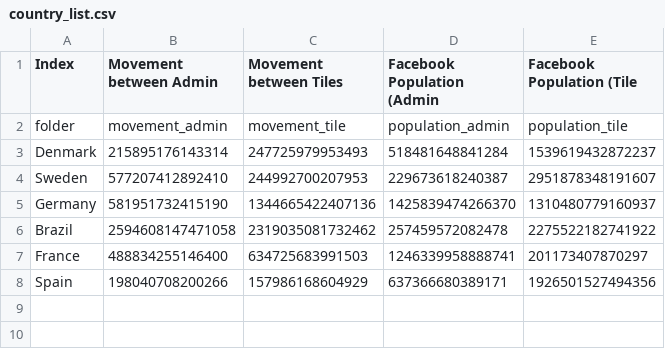
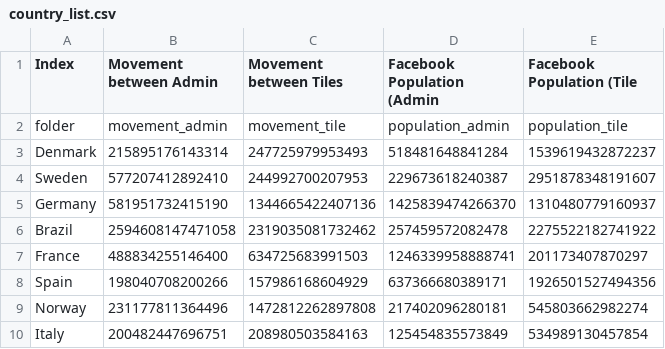
Before and after one commit to ulfaslak/covid19_mobility, a CSV file: pull_data/country_list.csv, drawn as a sheet.

Commit message:
Adding Norway and Italy

```diff
--- a/pull_data/country_list.csv
+++ b/pull_data/country_list.csv
@@ -8 +8,3 @@ France,488834255146400,634725683991503,1246339958888741,201173407870297
 Spain,198040708200266,157986168604929,637366680389171,1926501527494356
+Norway,231177811364496,1472812262897808,217402096280181,545803662982274
+Italy,200482447696751,208980503584163,125454835573849,534989130457854
```
